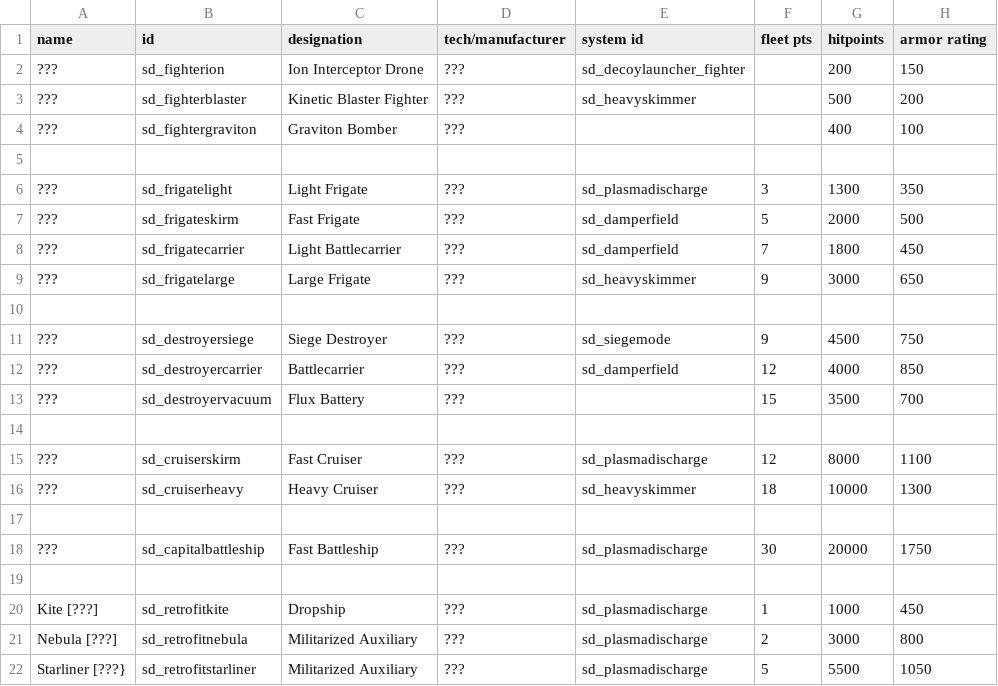
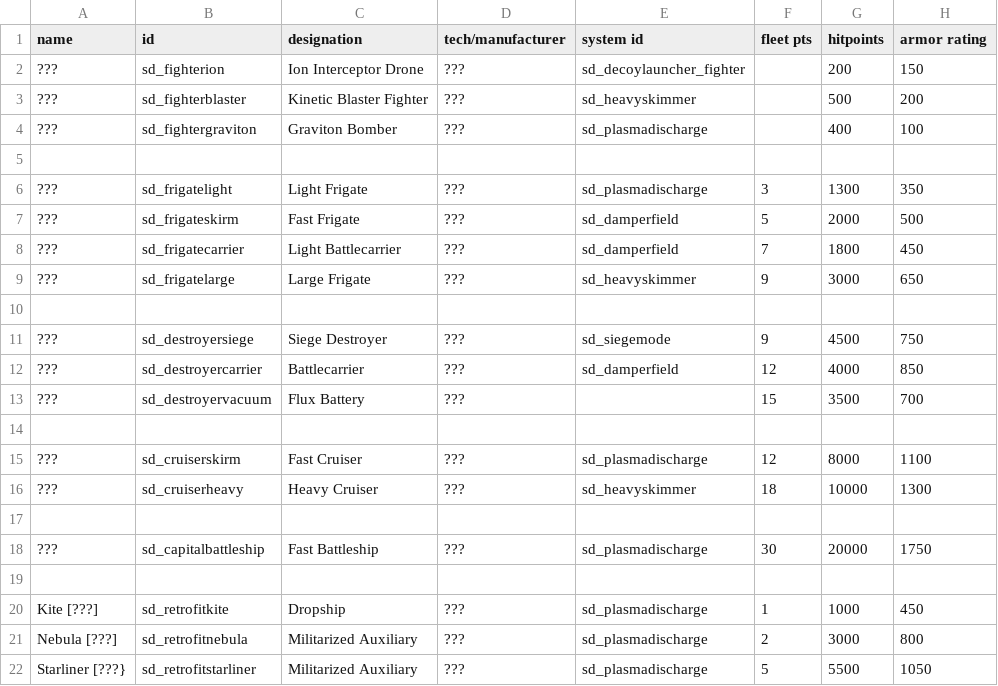
Before and after one commit to Sorrydough/Doughsector, a CSV file: data/hulls/ship_data.csv, drawn as a sheet; only a part is shown; the diff names each change by its address in the sheet, - before the commit and + after, or states it on an @@ line.

Commit message:
stop writing bugs in the code fixed beam hullmod and plasma discharge added plasma discharge to bomber

```diff
--- a/data/hulls/ship_data.csv
+++ b/data/hulls/ship_data.csv
-E4 (system id): (empty)
+E4 (system id): sd_plasmadischarge
```
Also changed, not shown: 6 other files.
